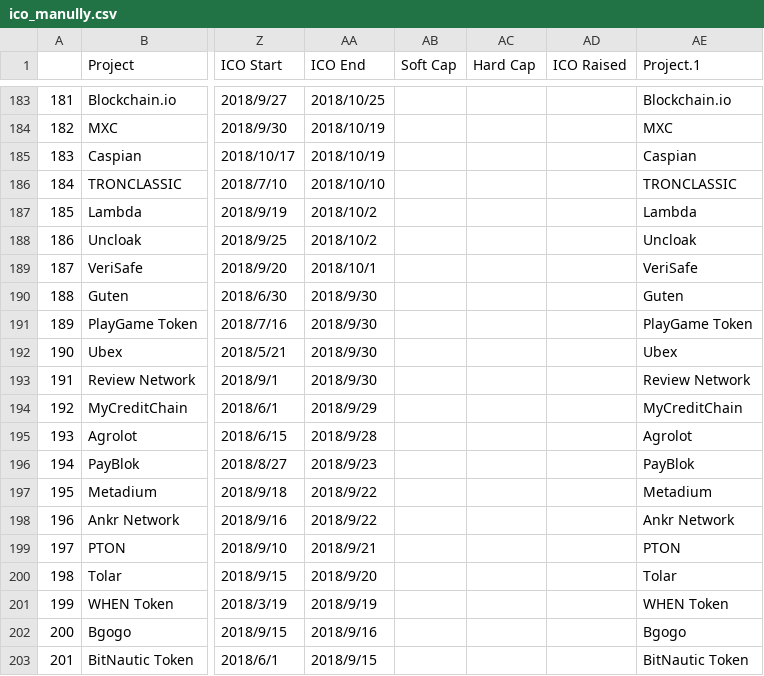
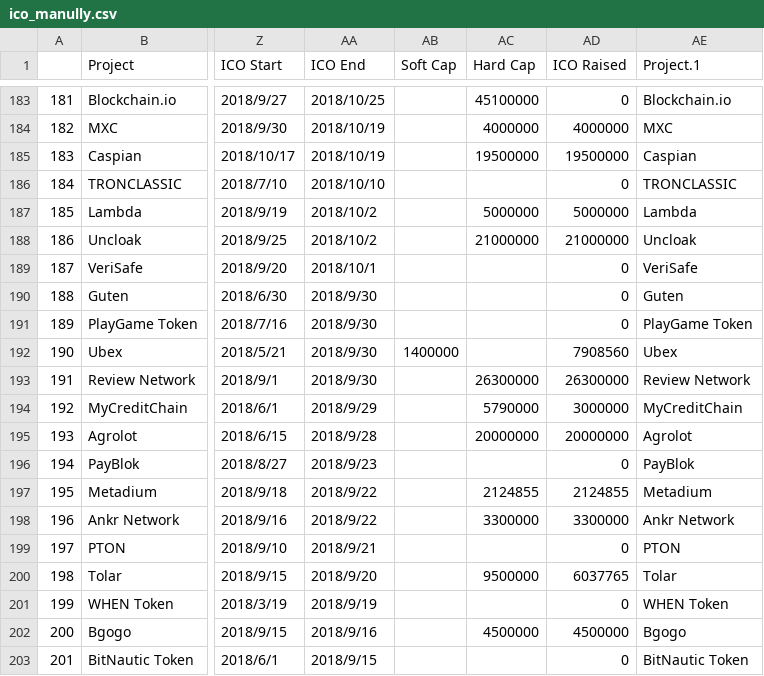
Before and after one commit to MaggieGeGe/ThesisCode, a CSV file: Data/ico_manully.csv, drawn as a sheet; only a part is shown, gaps mark what is left out; the diff covers the shown part only; the diff names each change by its address in the sheet, - before the commit and + after, or states it on an @@ line.

```diff
--- a/Data/ico_manully.csv
+++ b/Data/ico_manully.csv
-AC183 (Hard Cap): (empty)
+AC183 (Hard Cap): 45100000
-AD183 (ICO Raised): (empty)
+AD183 (ICO Raised): 0
-AC184 (Hard Cap): (empty)
+AC184 (Hard Cap): 4000000
-AD184 (ICO Raised): (empty)
+AD184 (ICO Raised): 4000000
-AC185 (Hard Cap): (empty)
+AC185 (Hard Cap): 19500000
-AD185 (ICO Raised): (empty)
+AD185 (ICO Raised): 19500000
-AD186 (ICO Raised): (empty)
+AD186 (ICO Raised): 0
-AC187 (Hard Cap): (empty)
+AC187 (Hard Cap): 5000000
-AD187 (ICO Raised): (empty)
+AD187 (ICO Raised): 5000000
-AC188 (Hard Cap): (empty)
+AC188 (Hard Cap): 21000000
-AD188 (ICO Raised): (empty)
+AD188 (ICO Raised): 21000000
-AD189:AD191 (ICO Raised): (empty)
+AD189:AD191 (ICO Raised): 0
-AB192 (Soft Cap): (empty)
+AB192 (Soft Cap): 1400000
-AD192 (ICO Raised): (empty)
+AD192 (ICO Raised): 7908560
-AC193 (Hard Cap): (empty)
+AC193 (Hard Cap): 26300000
-AD193 (ICO Raised): (empty)
+AD193 (ICO Raised): 26300000
-AC194 (Hard Cap): (empty)
+AC194 (Hard Cap): 5790000
-AD194 (ICO Raised): (empty)
+AD194 (ICO Raised): 3000000
-AC195 (Hard Cap): (empty)
+AC195 (Hard Cap): 20000000
-AD195 (ICO Raised): (empty)
+AD195 (ICO Raised): 20000000
-AD196 (ICO Raised): (empty)
+AD196 (ICO Raised): 0
-AC197 (Hard Cap): (empty)
+AC197 (Hard Cap): 2124855
-AD197 (ICO Raised): (empty)
+AD197 (ICO Raised): 2124855
-AC198 (Hard Cap): (empty)
+AC198 (Hard Cap): 3300000
-AD198 (ICO Raised): (empty)
+AD198 (ICO Raised): 3300000
-AD199 (ICO Raised): (empty)
+AD199 (ICO Raised): 0
-AC200 (Hard Cap): (empty)
+AC200 (Hard Cap): 9500000
-AD200 (ICO Raised): (empty)
+AD200 (ICO Raised): 6037765
-AD201 (ICO Raised): (empty)
+AD201 (ICO Raised): 0
-AC202 (Hard Cap): (empty)
+AC202 (Hard Cap): 4500000
-AD202 (ICO Raised): (empty)
+AD202 (ICO Raised): 4500000
-AD203 (ICO Raised): (empty)
+AD203 (ICO Raised): 0
```
Also changed, not shown: 93 edited cells elsewhere in this file, 1 other file.
